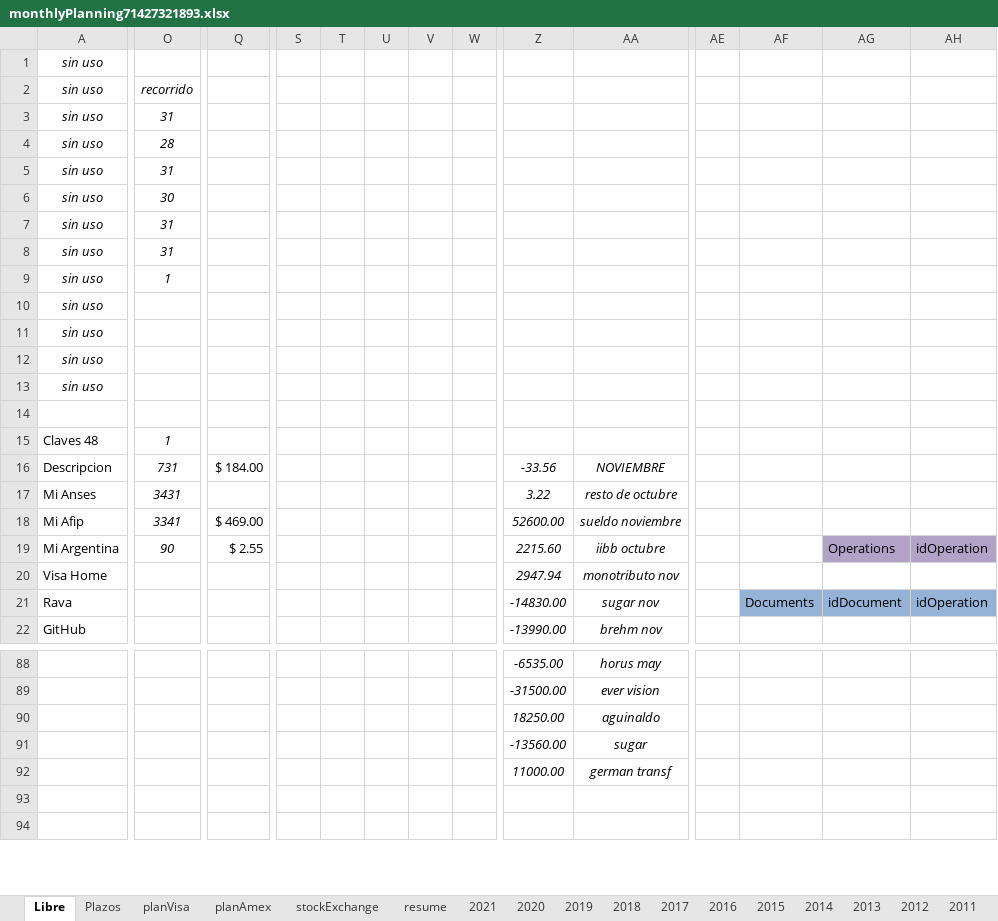
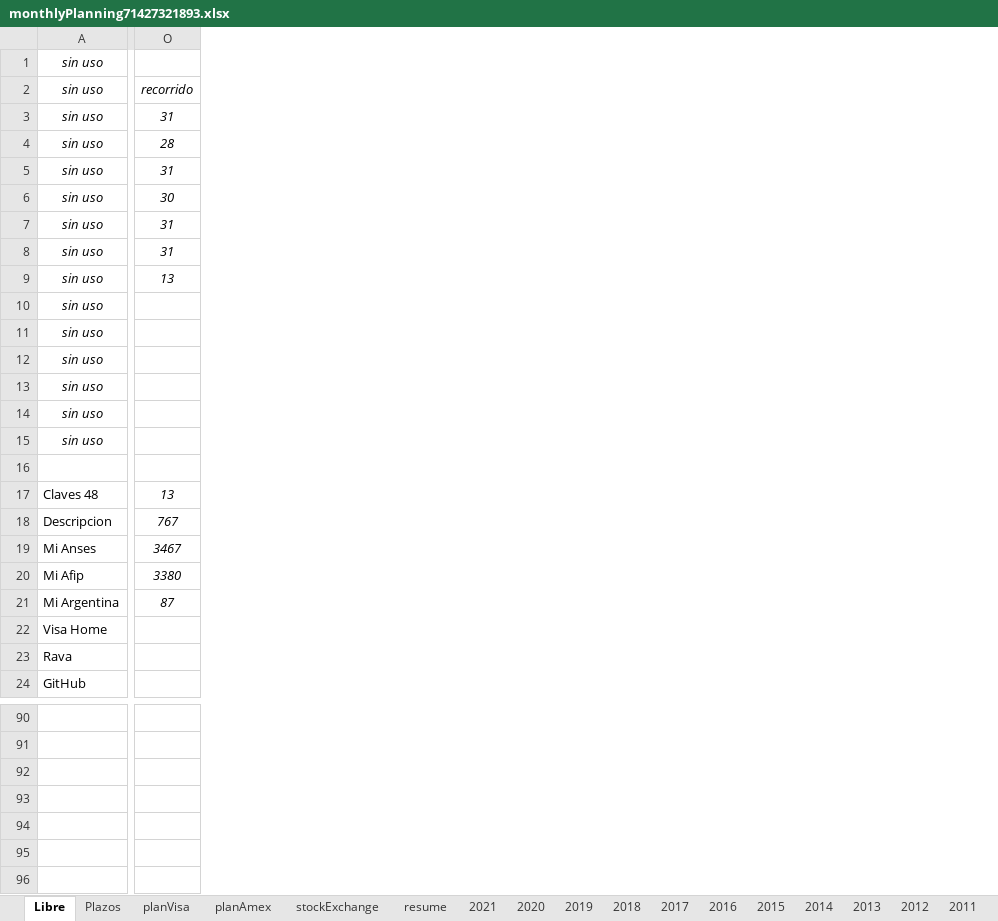
Before and after one commit to andresGitDev/private, an Excel workbook: personalAccounts/monthlyPlanning71427321893.xlsx, sheet Libre, drawn as a sheet; only a part is shown, gaps mark what is left out; values as stored, in another font and other column widths than the file's, no borders; removed rows and columns are numbered as before the commit, all else as after; rows hold the shown columns only; the diff covers the shown part only; the diff names each change by its address in the sheet, - before the commit and + after, or states it on an @@ line.

```diff
--- a/personalAccounts/monthlyPlanning71427321893.xlsx (sheet Libre)
+++ b/personalAccounts/monthlyPlanning71427321893.xlsx (sheet Libre)
-column Q, rows 16-19: $ 184.00 |  | $ 469.00 | $ 2.55
-column S, empty
-column T, empty
-column U, empty
-column V, empty
-column W, empty
-column Z, rows 16-22: -33.56 | 3.22 | 52600.00 | 2215.60 | 2947.94 | -14830.00 | -13990.00; rows 88-92: -6535.00 | -31500.00 | 18250.00 | -13560.00 | 11000.00
-column AA, rows 16-22: NOVIEMBRE | resto de octubre | sueldo noviembre | iibb octubre | monotributo nov | sugar nov | brehm nov; rows 88-92: horus may | ever vision | aguinaldo | sugar | german transf
-column AE, empty
-column AF, row 21: Documents
-column AG, rows 19-21: Operations |  | idDocument
-column AH, rows 19-21: idOperation |  | idOperation
-O9: 1
+O9: 13
+row 14: sin uso
+row 15: sin uso
-O17: 1
+O17: 13
-O18: 731
+O18: 767
-O19: 3431
+O19: 3467
-O20: 3341
+O20: 3380
-O21: 90
+O21: 87
-row 93:  |  |  |  |  |  |  |  | -13560.00 | sugar
+row 93: (empty)
```
Also changed, not shown: 15 removed rows, 1 added column, 8 removed columns, 49 edited cells and cell formats elsewhere in this sheet, sheet resume, sheet planVisa, sheet stockExchange, sheet planAmex, sheet 2021, sheet Plazos, 14 more sheets, formulas that keep their value, charts or pictures.
